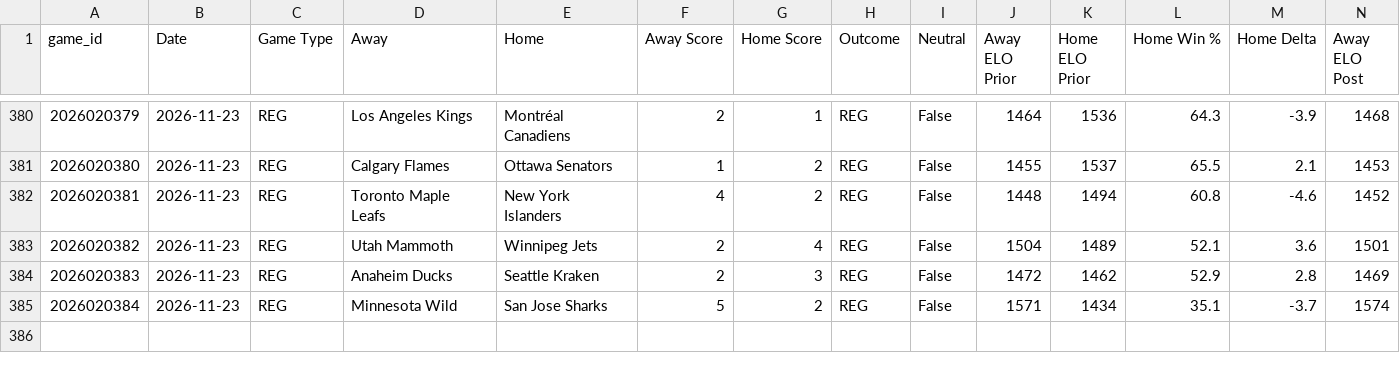
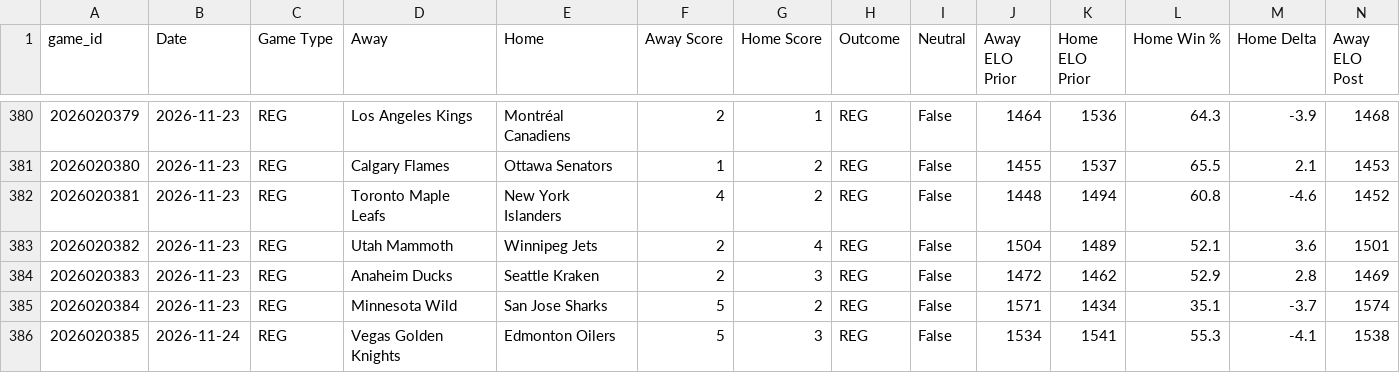
Before and after one commit to SanktMontag/nhl-elo, a CSV file: output/v1/20262027/games.csv, drawn as a sheet; only a part is shown, gaps mark what is left out; rows hold the shown columns only; the diff names each change by its address in the sheet, - before the commit and + after, or states it on an @@ line.

```diff
--- a/output/v1/20262027/games.csv
+++ b/output/v1/20262027/games.csv
+row 386: 2026020385 | 2026-11-24 | REG | Vegas Golden Knights | Edmonton Oilers | 5 | 3 | REG | False | 1534 | 1541 | 55.3 | -4.1 | 1538
```
Also changed, not shown: output/v1/20262027/predictions.csv, output/v1/20262027/simulation.csv, 10 other files.
